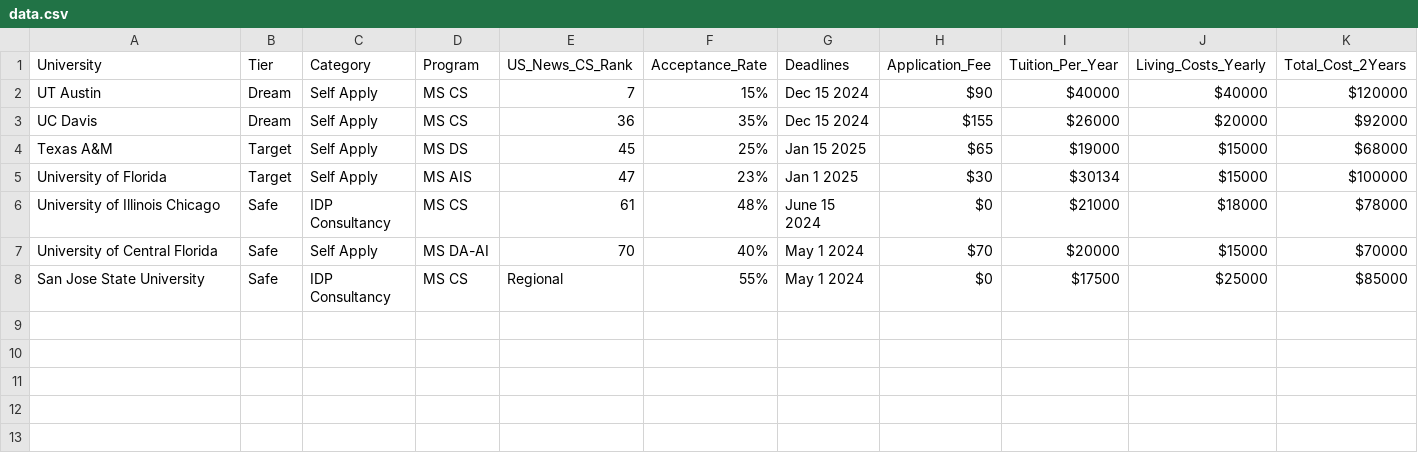
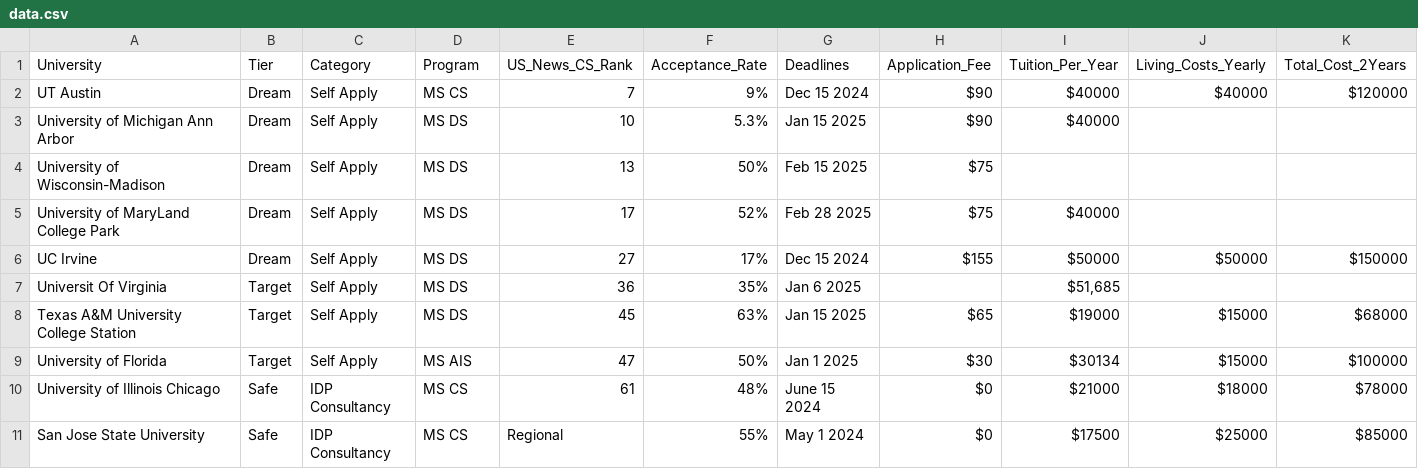
Before and after one commit to chanakyavasantha/masters, a CSV file: data.csv, drawn as a sheet; only a part is shown; removed rows and columns are numbered as before the commit, all else as after; rows hold the shown columns only; the diff names each change by its address in the sheet, - before the commit and + after, or states it on an @@ line.

Commit message:
Data Updated

```diff
--- a/data.csv
+++ b/data.csv
-F2 (Acceptance_Rate): 15%
+F2 (Acceptance_Rate): 9%
-row 3: UC Davis | Dream | Self Apply | MS CS | 36 | 35% | Dec 15 2024 | $155 | $26000 | $20000 | $92000
+row 3: University of Michigan Ann Arbor | Dream | Self Apply | MS DS | 10 | 5.3% | Jan 15 2025 | $90 | $40000
+row 4: University of Wisconsin-Madison | Dream | Self Apply | MS DS | 13 | 50% | Feb 15 2025 | $75
+row 5: University of MaryLand College Park | Dream | Self Apply | MS DS | 17 | 52% | Feb 28 2025 | $75 | $40000
+row 6: UC Irvine | Dream | Self Apply | MS DS | 27 | 17% | Dec 15 2024 | $155 | $50000 | $50000 | $150000
+row 7: Universit Of Virginia | Target | Self Apply | MS DS | 36 | 35% | Jan 6 2025 |  | $51,685
-A8 (University): Texas A&M
+A8 (University): Texas A&M University College Station
-F8 (Acceptance_Rate): 25%
+F8 (Acceptance_Rate): 63%
-F9 (Acceptance_Rate): 23%
+F9 (Acceptance_Rate): 50%
-row 7: University of Central Florida | Safe | Self Apply | MS DA-AI | 70 | 40% | May 1 2024 | $70 | $20000 | $15000 | $70000
```
